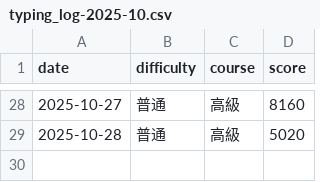
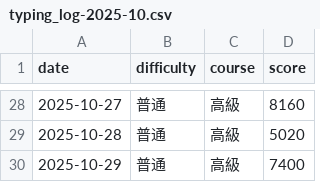
Before and after one commit to BUSTER916/susida-log, a CSV file: 2025/10/typing_log-2025-10.csv, drawn as a sheet; only a part is shown, gaps mark what is left out.

Commit message:
Update typing_log-2025-10.csv

```diff
--- a/2025/10/typing_log-2025-10.csv
+++ b/2025/10/typing_log-2025-10.csv
@@ -29 +29,2 @@ date,difficulty,course,score
 2025-10-28,普通,高級,5020
+2025-10-29,普通,高級,7400
```
